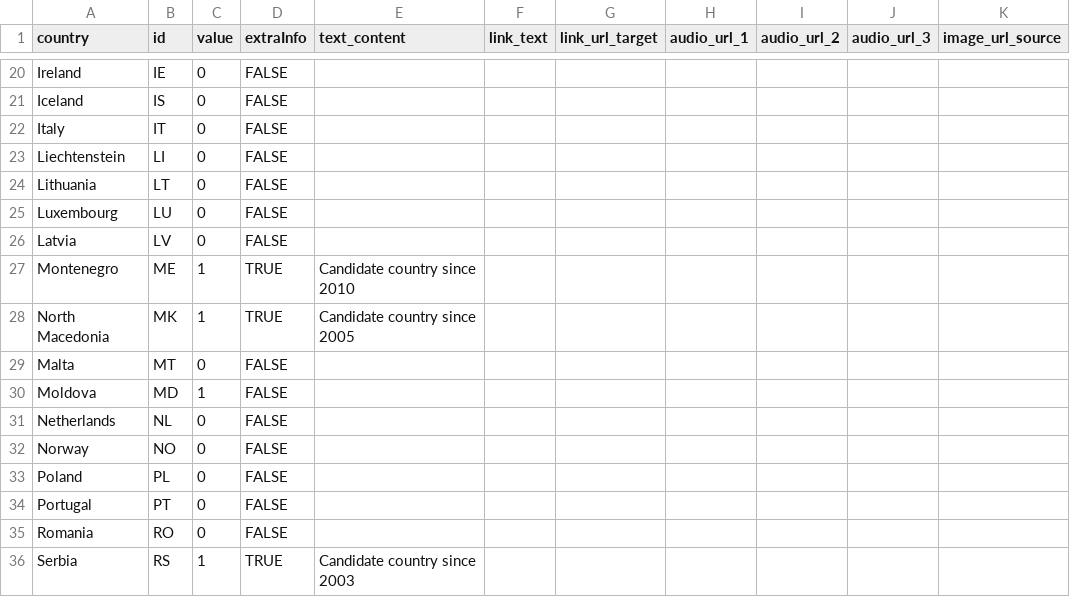
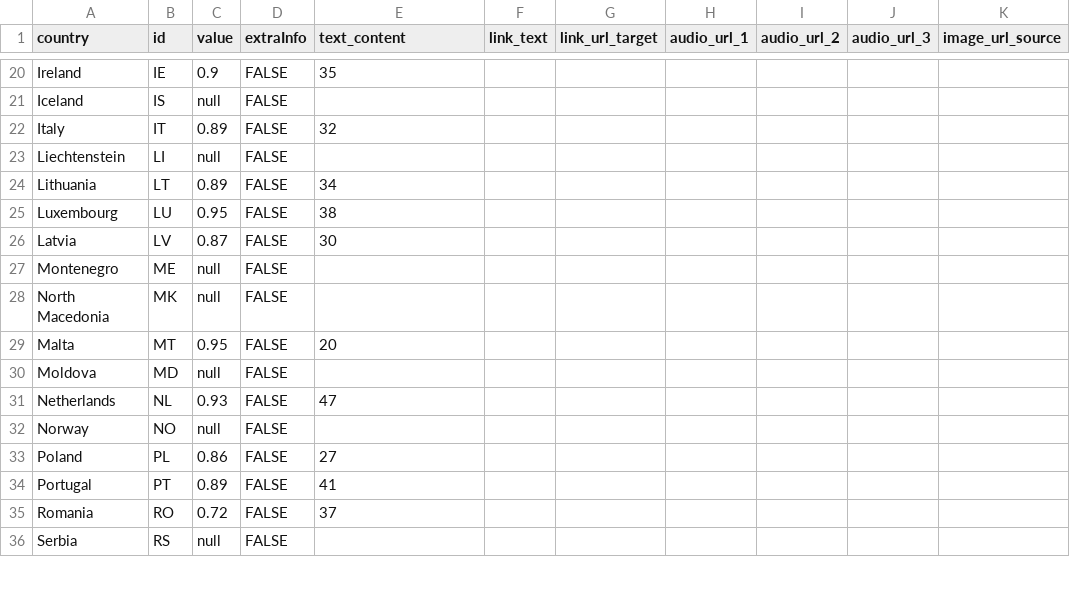
Before and after one commit to EuranetPlus/map-fairness-perception-leave-behind, a CSV file: static/data/thematic/data.csv, drawn as a sheet; only a part is shown, gaps mark what is left out; the diff covers the shown part only; the diff names each change by its address in the sheet, - before the commit and + after, or states it on an @@ line.

```diff
--- a/static/data/thematic/data.csv
+++ b/static/data/thematic/data.csv
-C20 (value): 0
+C20 (value): 0.9
-E20 (text_content): (empty)
+E20 (text_content): 35
-C21 (value): 0
+C21 (value): null
-C22 (value): 0
+C22 (value): 0.89
-E22 (text_content): (empty)
+E22 (text_content): 32
-C23 (value): 0
+C23 (value): null
-C24 (value): 0
+C24 (value): 0.89
-E24 (text_content): (empty)
+E24 (text_content): 34
-C25 (value): 0
+C25 (value): 0.95
-E25 (text_content): (empty)
+E25 (text_content): 38
-C26 (value): 0
+C26 (value): 0.87
-E26 (text_content): (empty)
+E26 (text_content): 30
-C27:C28 (value): 1
+C27:C28 (value): null
-D27:D28 (extraInfo): TRUE
+D27:D28 (extraInfo): FALSE
-E27 (text_content): Candidate country since 2010
+E27 (text_content): (empty)
-E28 (text_content): Candidate country since 2005
+E28 (text_content): (empty)
-C29 (value): 0
+C29 (value): 0.95
-E29 (text_content): (empty)
+E29 (text_content): 20
-C30 (value): 1
+C30 (value): null
-C31 (value): 0
+C31 (value): 0.93
-E31 (text_content): (empty)
+E31 (text_content): 47
-C32 (value): 0
+C32 (value): null
-C33 (value): 0
+C33 (value): 0.86
-E33 (text_content): (empty)
+E33 (text_content): 27
-C34 (value): 0
+C34 (value): 0.89
-E34 (text_content): (empty)
+E34 (text_content): 41
-C35 (value): 0
+C35 (value): 0.72
-E35 (text_content): (empty)
+E35 (text_content): 37
-C36 (value): 1
+C36 (value): null
-D36 (extraInfo): TRUE
+D36 (extraInfo): FALSE
-E36 (text_content): Candidate country since 2003
+E36 (text_content): (empty)
```
Also changed, not shown: 43 edited cells elsewhere in this file.
